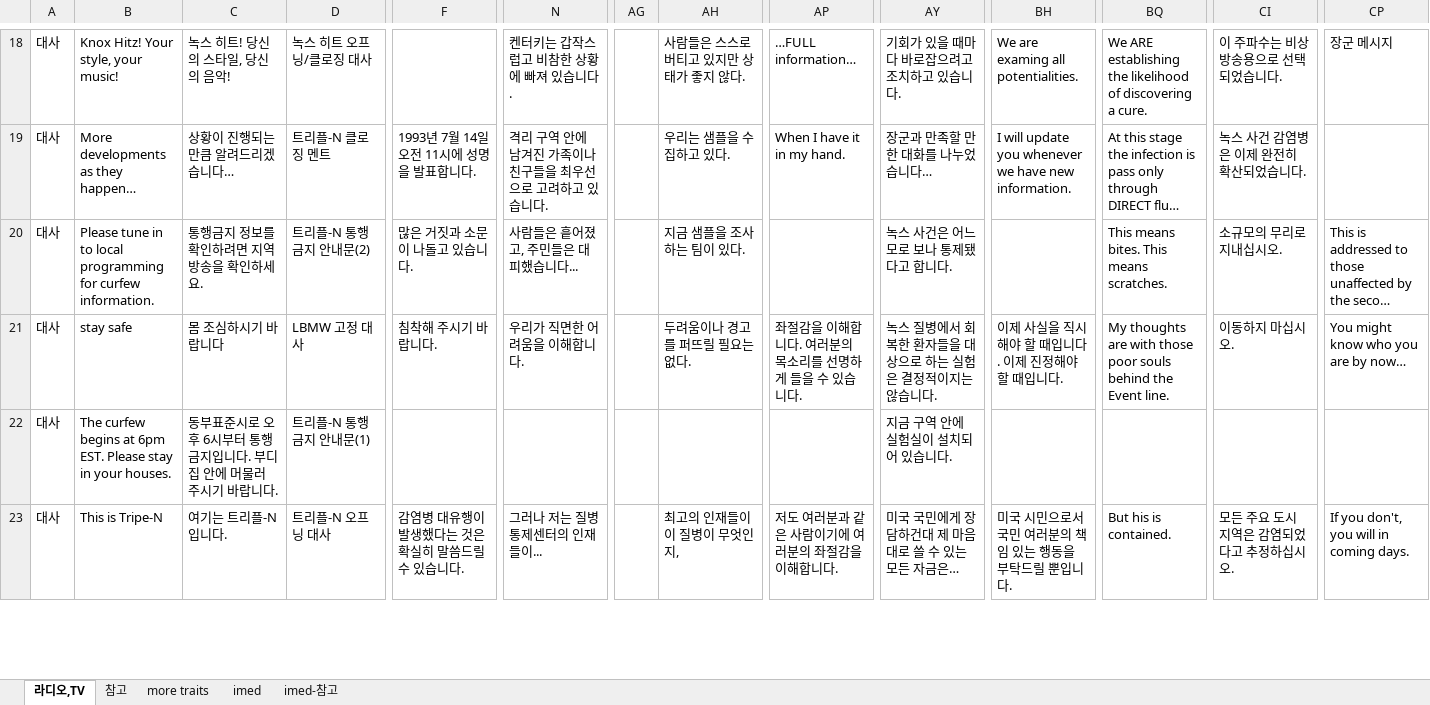
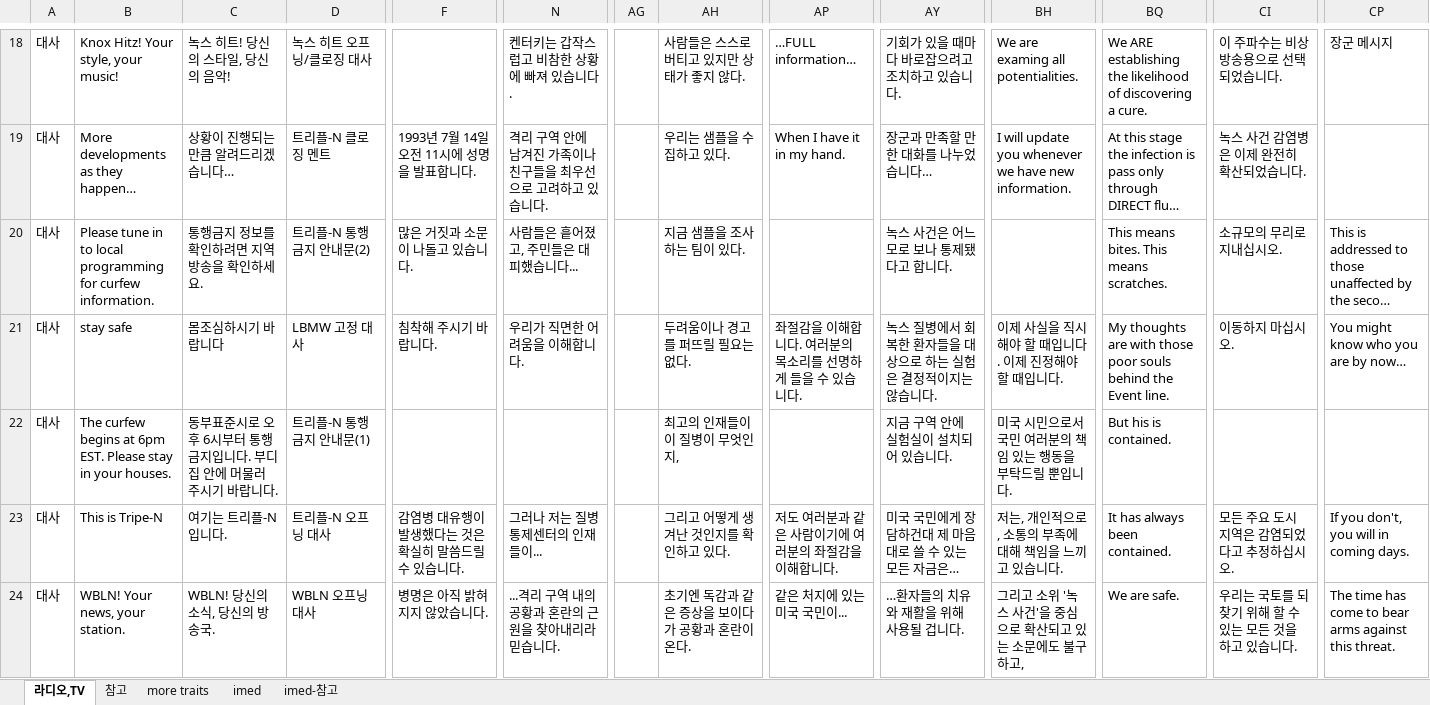
Before and after one commit to Drteray/PZ_KO_Translation, an Excel workbook: 프좀 용어집.xlsx, sheet 라디오,TV, drawn as a sheet; only a part is shown, gaps mark what is left out; long unchanged cells end in …; values as stored, in another font and other column widths than the file's, no borders; table styles not drawn; rows hold the shown columns only; the diff covers the shown part only; the diff names each change by its address in the sheet, - before the commit and + after, or states it on an @@ line.

Commit message:
Update Radio/TV (WBLN) and CD/VHS

```diff
--- a/프좀 용어집.xlsx (sheet 라디오,TV)
+++ b/프좀 용어집.xlsx (sheet 라디오,TV)
-C21: 몸 조심하시기 바랍니다
+C21: 몸조심하시기 바랍니다
-AH22: (empty)
+AH22: 최고의 인재들이 이 질병이 무엇인지,
-BH22: (empty)
+BH22: 미국 시민으로서 국민 여러분의 책임 있는 행동을 부탁드릴 뿐입니다.
-BQ22: (empty)
+BQ22: But his is contained.
-AH23: 최고의 인재들이 이 질병이 무엇인지,
+AH23: 그리고 어떻게 생겨난 것인지를 확인하고 있다.
-BH23: 미국 시민으로서 국민 여러분의 책임 있는 행동을 부탁드릴 뿐입니다.
+BH23: 저는, 개인적으로, 소통의 부족에 대해 책임을 느끼고 있습니다.
-BQ23: But his is contained.
+BQ23: It has always been contained.
+row 24: 대사 | WBLN! Your news, your station. | WBLN! 당신의 소식, 당신의 방송국. | WBLN 오프닝 대사 | 병명은 아직 밝혀지지 않았습니다. | ...격리 구역 내의 공황과 혼란의 근원을 찾아내리라 믿습니다. |  | 초기엔 독감과 같은 증상을 보이다가 공황과 혼란이 온다. | 같은 처지에 있는 미국 국민이... | …환자들의 치유와 재활을 위해 사용될 겁니다. | 그리고 소위 '녹스 사건'을 중심으로 확산되고 있는 소문에도 불구하고, | We are safe. | 우리는 국토를 되찾기 위해 할 수 있는 모든 것을 하고 있습니다. | The time has come to bear arms against this threat.
```
Also changed, not shown: 1 added row and 64 edited cells elsewhere in this sheet, 3 other files.
